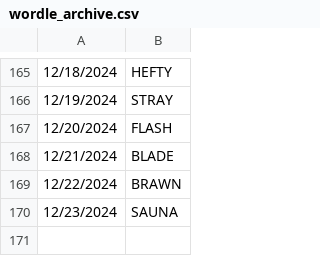
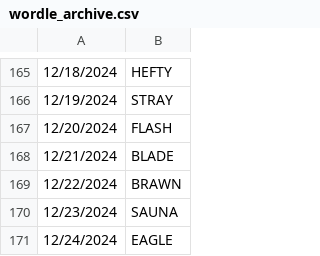
Before and after one commit to deda-72/WORDLE-archive, a CSV file: wordle_archive.csv, drawn as a sheet; only a part is shown, gaps mark what is left out; the diff names each change by its address in the sheet, - before the commit and + after, or states it on an @@ line.

Commit message:
Update wordle_archive.csv

```diff
--- a/wordle_archive.csv
+++ b/wordle_archive.csv
+row 171: 12/24/2024 | EAGLE
```
